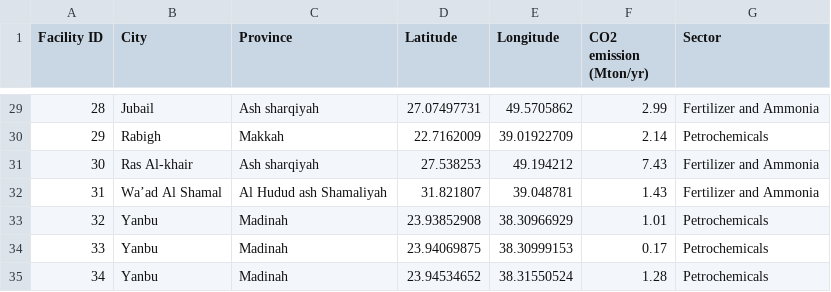
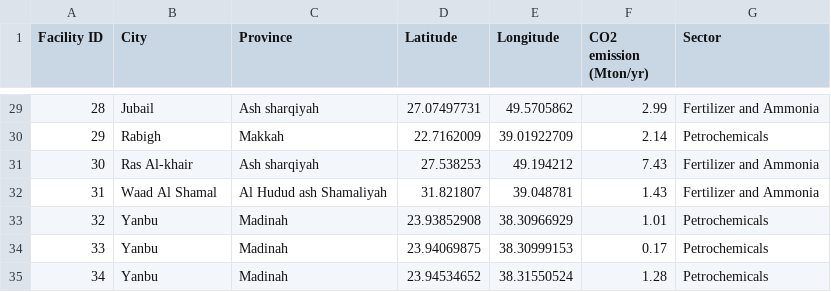
Before and after one commit to shaikhon/co2, a CSV file: data/petrochemicals.csv, drawn as a sheet; only a part is shown, gaps mark what is left out.

Commit message:
Update petrochemicals.csv

```diff
--- a/data/petrochemicals.csv
+++ b/data/petrochemicals.csv
@@ -31,4 +31,3 @@
 30,Ras Al-khair,Ash sharqiyah,27.538253,49.194212,7.43,Fertilizer and Ammonia
-31,Wa’ad Al Shamal,"
-Al Hudud ash Shamaliyah",31.821807,39.048781,1.43,Fertilizer and Ammonia
+31,Waad Al Shamal,Al Hudud ash Shamaliyah,31.821807,39.048781,1.43,Fertilizer and Ammonia
 32,Yanbu,Madinah,23.93852908,38.30966929,1.01,Petrochemicals
```
